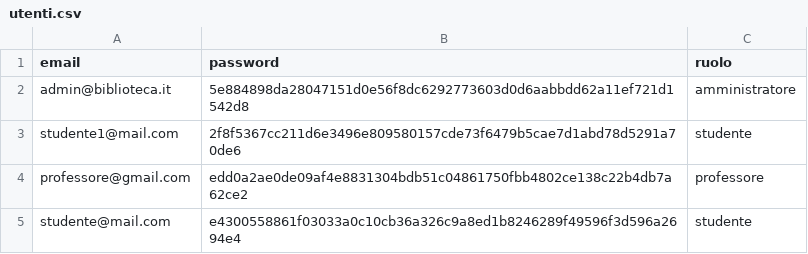
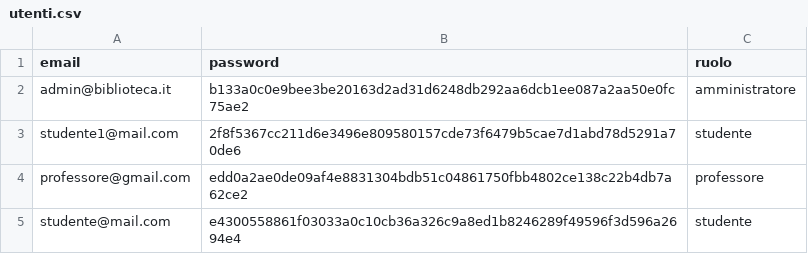
Before and after one commit to luca-pugnetti/LezioniPython, a CSV file: Lezione16_bibliotecaOOP/biblioteca/utenti.csv, drawn as a sheet.

```diff
--- a/Lezione16_bibliotecaOOP/biblioteca/utenti.csv
+++ b/Lezione16_bibliotecaOOP/biblioteca/utenti.csv
@@ -1,3 +1,3 @@
 email,password,ruolo
-admin@biblioteca.it,5e884898da28047151d0e56f8dc6292773603d0d6aabbdd62a11ef721d1542d8,amministratore
+admin@biblioteca.it,b133a0c0e9bee3be20163d2ad31d6248db292aa6dcb1ee087a2aa50e0fc75ae2,amministratore
 studente1@mail.com,2f8f5367cc211d6e3496e809580157cde73f6479b5cae7d1abd78d5291a70de6,studente
```
Also changed, not shown: 1 other file.
